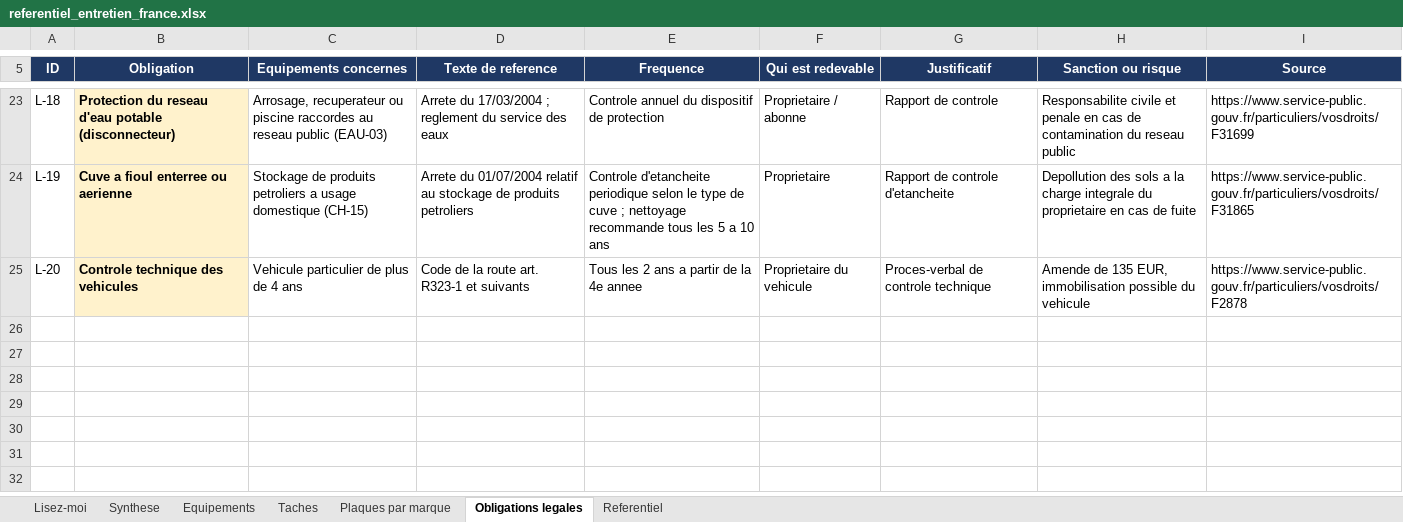
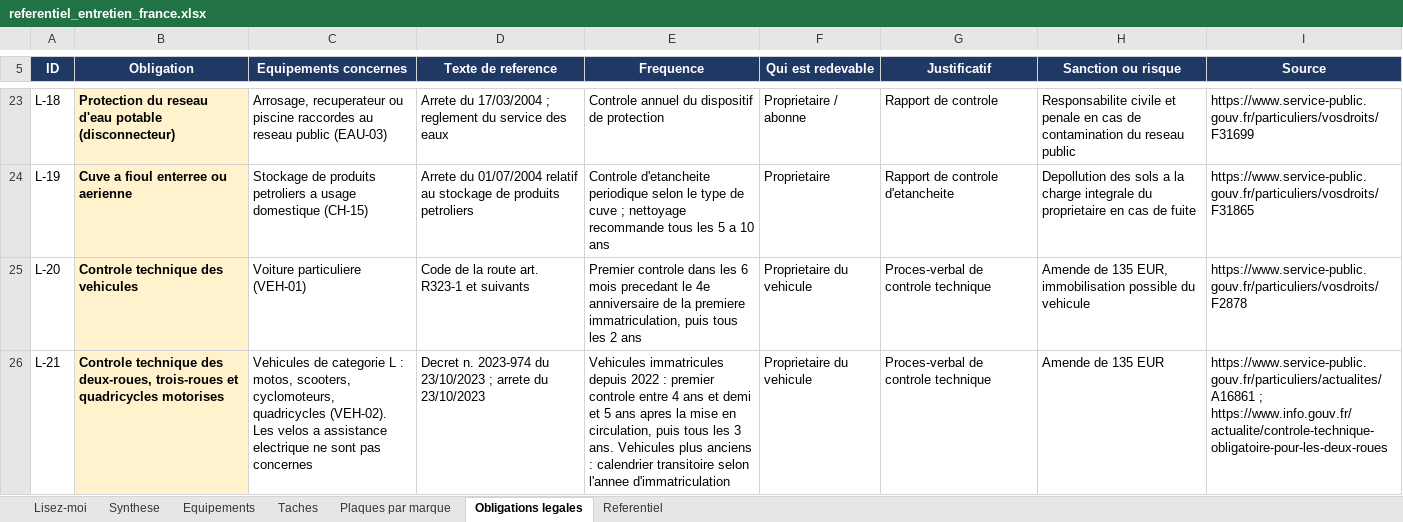
Before and after one commit to tw7289mbvf-ai/electro-care, an Excel workbook: docs/referentiel_entretien_france.xlsx, sheet Obligations legales, drawn as a sheet; only a part is shown, gaps mark what is left out; values as stored, in another font and other column widths than the file's, no borders; charts and pictures not drawn; the diff names each change by its address in the sheet, - before the commit and + after, or states it on an @@ line.

```diff
--- a/docs/referentiel_entretien_france.xlsx (sheet Obligations legales)
+++ b/docs/referentiel_entretien_france.xlsx (sheet Obligations legales)
-C25 (Equipements concernes): Vehicule particulier de plus de 4 ans
+C25 (Equipements concernes): Voiture particuliere (VEH-01)
-E25 (Frequence): Tous les 2 ans a partir de la 4e annee
+E25 (Frequence): Premier controle dans les 6 mois precedant le 4e anniversaire de la premiere immatriculation, puis tous les 2 ans
+row 26: L-21 | Controle technique des deux-roues, trois-roues et quadricycles motorises | Vehicules de categorie L : motos, scooters, cyclomoteurs, quadricycles (VEH-02). Les velos a assistance electrique ne sont pas concernes | Decret n. 2023-974 du 23/10/2023 ; arrete du 23/10/2023 | Vehicules immatricules depuis 2022 : premier controle entre 4 ans et demi et 5 ans apres la mise en circulation, puis tous les 3 ans. Vehicules plus anciens : calendrier transitoire selon l'annee d'immatriculation | Proprietaire du vehicule | Proces-verbal de controle technique | Amende de 135 EUR | https://www.service-public.gouv.fr/particuliers/actualites/A16861 ; https://www.info.gouv.fr/actualite/controle-technique-obligatoire-pour-les-deux-roues
```
Also changed, not shown: sheet Taches, sheet Synthese, sheet Referentiel, sheet Equipements, sheet Lisez-moi, formulas that keep their value, 22 other files.
